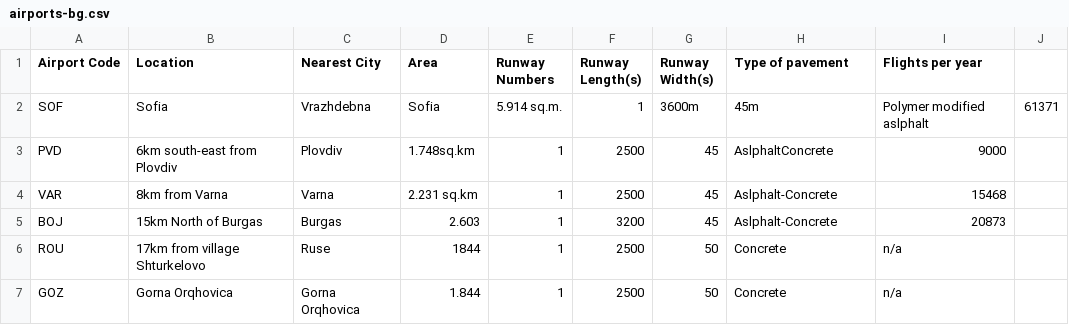
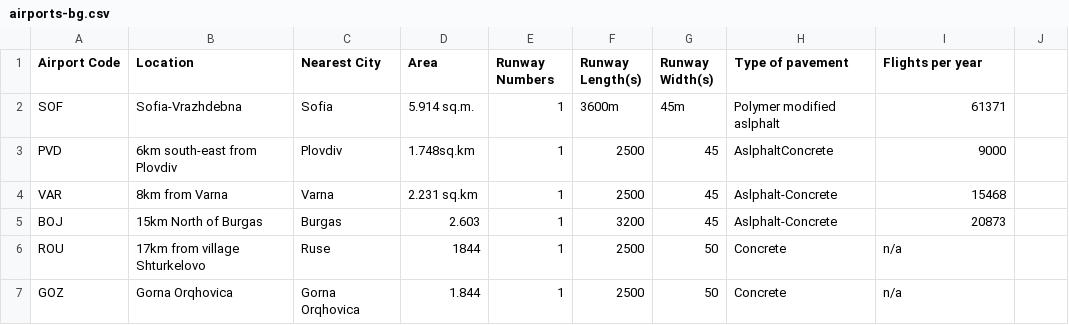
Before and after one commit to NikolaTotev/Bulgarian-Airports, a CSV file: airports-bg.csv, drawn as a sheet.

Commit message:
Update airports-bg.csv

```diff
--- a/airports-bg.csv
+++ b/airports-bg.csv
@@ -1,3 +1,3 @@
 Airport Code, Location, Nearest City, Area, Runway Numbers, Runway Length(s), Runway Width(s), Type of pavement, Flights per year
-SOF,Sofia, Vrazhdebna,Sofia,5.914 sq.m.,1,3600m,45m,Polymer modified aslphalt,61371
+SOF,Sofia-Vrazhdebna,Sofia,5.914 sq.m.,1,3600m,45m,Polymer modified aslphalt,61371
 PVD,6km south-east from Plovdiv,Plovdiv,1.748sq.km,1,2500,45,AslphaltConcrete ,9000
```
